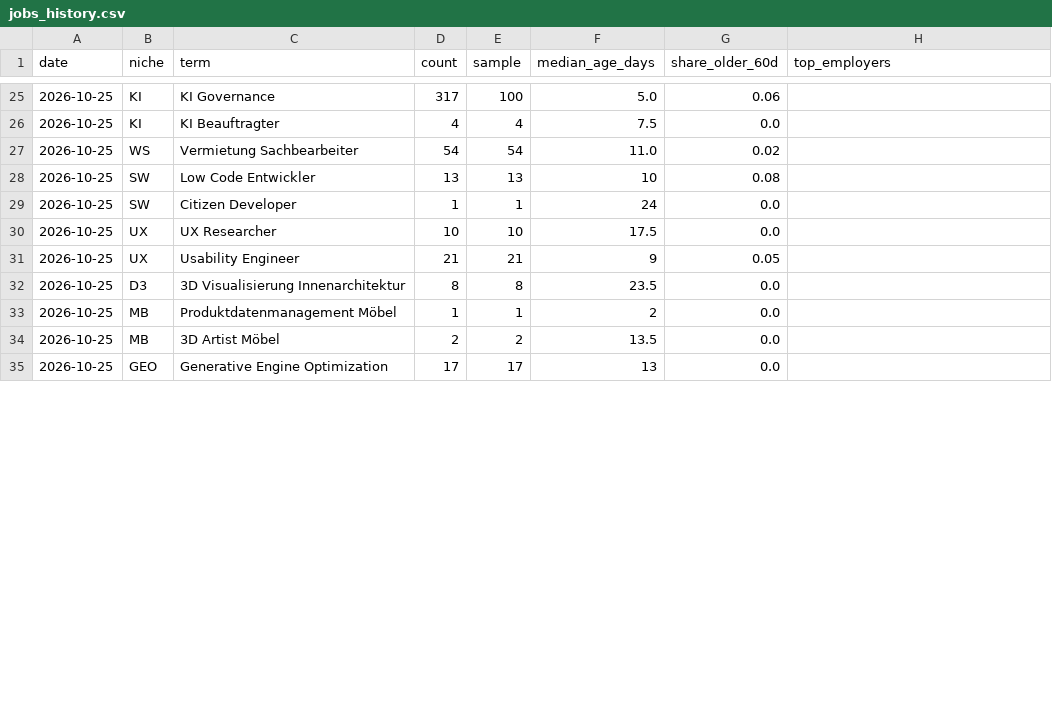
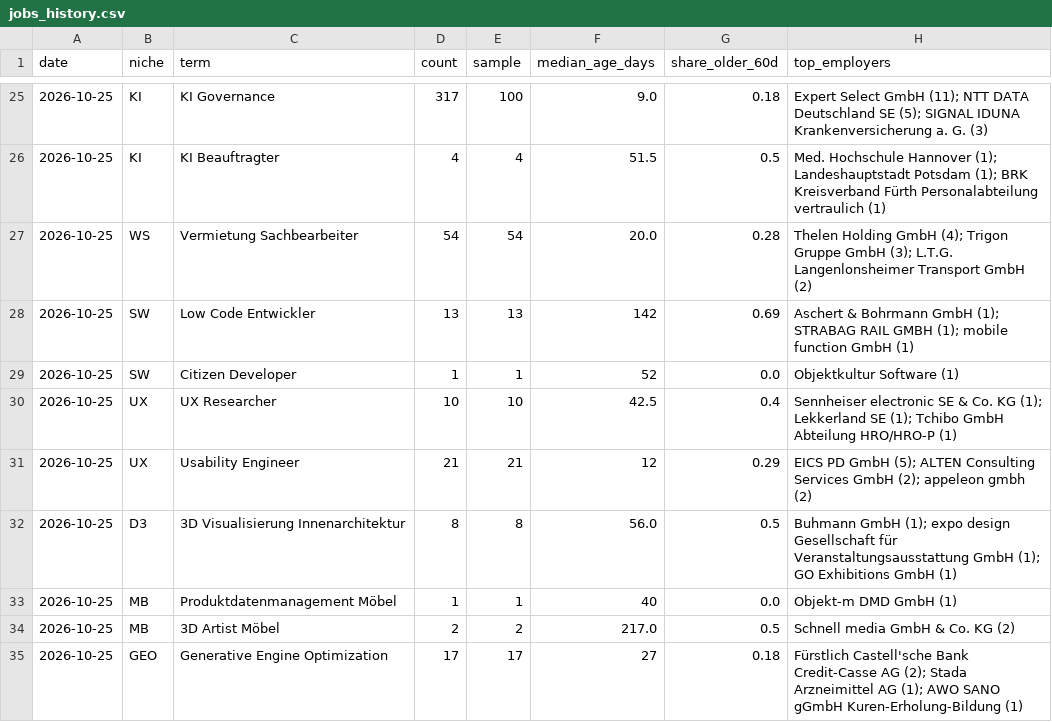
Before and after one commit to seppsan09/demand-radar, a CSV file: data/jobs_history.csv, drawn as a sheet; only a part is shown, gaps mark what is left out; the diff covers the shown part only.

```diff
--- a/data/jobs_history.csv
+++ b/data/jobs_history.csv
@@ -25,11 +25,11 @@ date,niche,term,count,sample,median_age_days,share_older_60d,top_employers
-2026-10-25,KI,KI Governance,317,100,5.0,0.06,
-2026-10-25,KI,KI Beauftragter,4,4,7.5,0.0,
-2026-10-25,WS,Vermietung Sachbearbeiter,54,54,11.0,0.02,
-2026-10-25,SW,Low Code Entwickler,13,13,10,0.08,
-2026-10-25,SW,Citizen Developer,1,1,24,0.0,
-2026-10-25,UX,UX Researcher,10,10,17.5,0.0,
-2026-10-25,UX,Usability Engineer,21,21,9,0.05,
-2026-10-25,D3,3D Visualisierung Innenarchitektur,8,8,23.5,0.0,
-2026-10-25,MB,Produktdatenmanagement Möbel,1,1,2,0.0,
-2026-10-25,MB,3D Artist Möbel,2,2,13.5,0.0,
-2026-10-25,GEO,Generative Engine Optimization,17,17,13,0.0,
+2026-10-25,KI,KI Governance,317,100,9.0,0.18,Expert Select GmbH (11); NTT DATA Deutschland SE (5); SIGNAL IDUNA Krankenversicherung a. G. (3)
+2026-10-25,KI,KI Beauftragter,4,4,51.5,0.5,Med. Hochschule Hannover (1); Landeshauptstadt Potsdam (1); BRK Kreisverband Fürth Personalabteilung vertraulich (1)
+2026-10-25,WS,Vermietung Sachbearbeiter,54,54,20.0,0.28,Thelen Holding GmbH (4); Trigon Gruppe GmbH (3); L.T.G. Langenlonsheimer Transport GmbH (2)
+2026-10-25,SW,Low Code Entwickler,13,13,142,0.69,Aschert & Bohrmann GmbH (1); STRABAG RAIL GMBH (1); mobile function GmbH (1)
+2026-10-25,SW,Citizen Developer,1,1,52,0.0,Objektkultur Software (1)
+2026-10-25,UX,UX Researcher,10,10,42.5,0.4,Sennheiser electronic SE & Co. KG (1); Lekkerland SE (1); Tchibo GmbH Abteilung HRO/HRO-P (1)
+2026-10-25,UX,Usability Engineer,21,21,12,0.29,EICS PD GmbH (5); ALTEN Consulting Services GmbH (2); appeleon gmbh (2)
+2026-10-25,D3,3D Visualisierung Innenarchitektur,8,8,56.0,0.5,Buhmann GmbH (1); expo design Gesellschaft für Veranstaltungsausstattung GmbH (1); GO Exhibitions GmbH (1)
+2026-10-25,MB,Produktdatenmanagement Möbel,1,1,40,0.0,Objekt-m DMD GmbH (1)
+2026-10-25,MB,3D Artist Möbel,2,2,217.0,0.5,Schnell media GmbH & Co. KG (2)
+2026-10-25,GEO,Generative Engine Optimization,17,17,27,0.18,Fürstlich Castell'sche Bank Credit-Casse AG (2); Stada Arzneimittel AG (1); AWO SANO  gGmbH Kuren-Erholung-Bildung (1)
```
Also changed, not shown: 71 edited cells elsewhere in this file, 2 other files.
